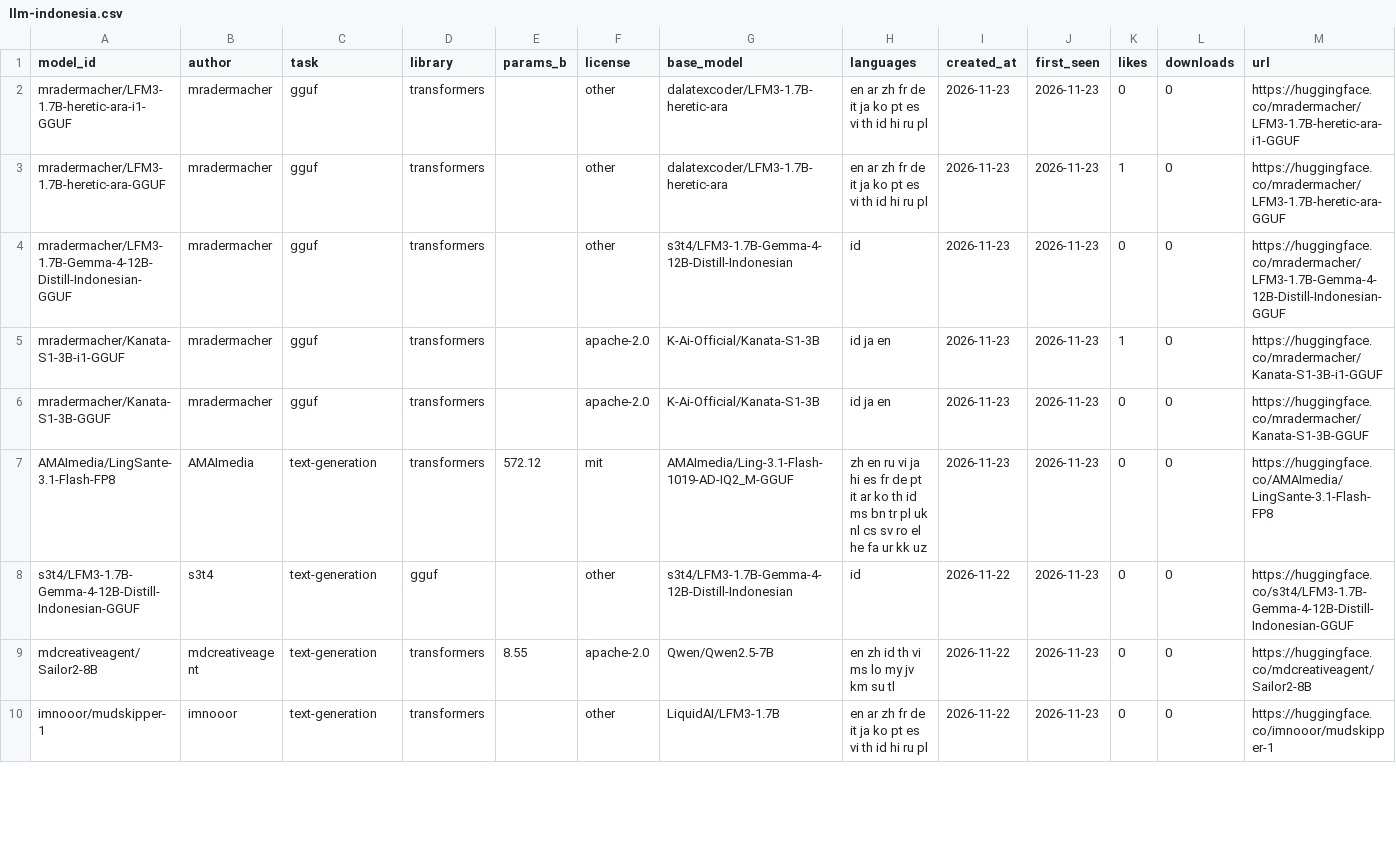
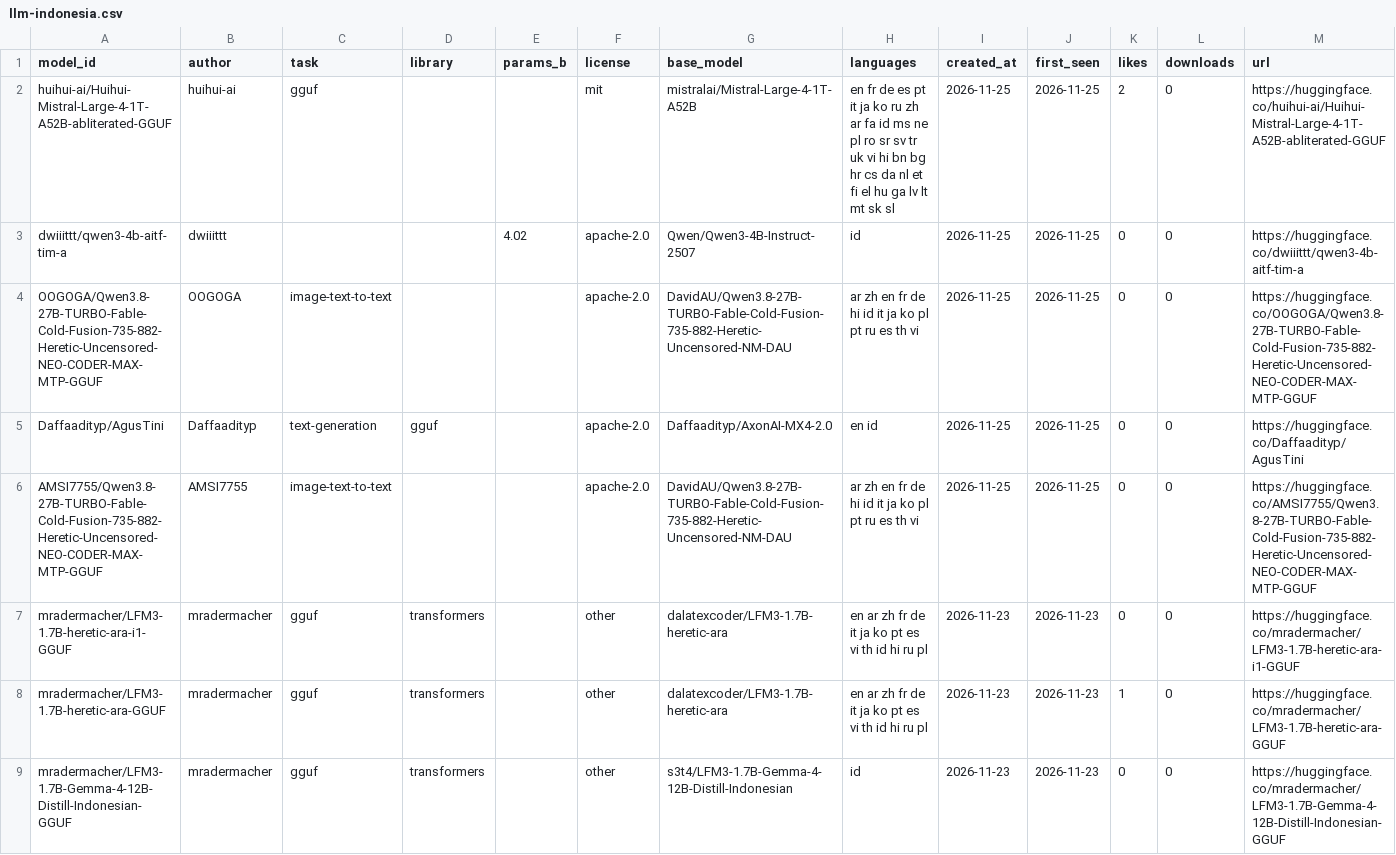
Before and after one commit to arielshakaramiro/hf-model-watcher, a CSV file: catalog/llm-indonesia.csv, drawn as a sheet; only a part is shown; the shorter side is filled out with more unchanged rows.

Commit message:
catalog: new models 2026-11-25

```diff
--- a/catalog/llm-indonesia.csv
+++ b/catalog/llm-indonesia.csv
@@ -1,2 +1,7 @@
 model_id,author,task,library,params_b,license,base_model,languages,created_at,first_seen,likes,downloads,url
+huihui-ai/Huihui-Mistral-Large-4-1T-A52B-abliterated-GGUF,huihui-ai,gguf,,,mit,mistralai/Mistral-Large-4-1T-A52B,en fr de es pt it ja ko ru zh ar fa id ms ne pl ro sr sv tr uk vi hi bn bg hr cs da nl et fi el hu ga lv lt mt sk sl,2026-11-25,2026-11-25,2,0,https://huggingface.co/huihui-ai/Huihui-Mistral-Large-4-1T-A52B-abliterated-GGUF
+dwiiittt/qwen3-4b-aitf-tim-a,dwiiittt,,,4.02,apache-2.0,Qwen/Qwen3-4B-Instruct-2507,id,2026-11-25,2026-11-25,0,0,https://huggingface.co/dwiiittt/qwen3-4b-aitf-tim-a
+OOGOGA/Qwen3.8-27B-TURBO-Fable-Cold-Fusion-735-882-Heretic-Uncensored-NEO-CODER-MAX-MTP-GGUF,OOGOGA,image-text-to-text,,,apache-2.0,DavidAU/Qwen3.8-27B-TURBO-Fable-Cold-Fusion-735-882-Heretic-Uncensored-NM-DAU,ar zh en fr de hi id it ja ko pl pt ru es th vi,2026-11-25,2026-11-25,0,0,https://huggingface.co/OOGOGA/Qwen3.8-27B-TURBO-Fable-Cold-Fusion-735-882-Heretic-Uncensored-NEO-CODER-MAX-MTP-GGUF
+Daffaadityp/AgusTini,Daffaadityp,text-generation,gguf,,apache-2.0,Daffaadityp/AxonAI-MX4-2.0,en id,2026-11-25,2026-11-25,0,0,https://huggingface.co/Daffaadityp/AgusTini
+AMSI7755/Qwen3.8-27B-TURBO-Fable-Cold-Fusion-735-882-Heretic-Uncensored-NEO-CODER-MAX-MTP-GGUF,AMSI7755,image-text-to-text,,,apache-2.0,DavidAU/Qwen3.8-27B-TURBO-Fable-Cold-Fusion-735-882-Heretic-Uncensored-NM-DAU,ar zh en fr de hi id it ja ko pl pt ru es th vi,2026-11-25,2026-11-25,0,0,https://huggingface.co/AMSI7755/Qwen3.8-27B-TURBO-Fable-Cold-Fusion-735-882-Heretic-Uncensored-NEO-CODER-MAX-MTP-GGUF
 mradermacher/LFM3-1.7B-heretic-ara-i1-GGUF,mradermacher,gguf,transformers,,other,dalatexcoder/LFM3-1.7B-heretic-ara,en ar zh fr de it ja ko pt es vi th id hi ru pl,2026-11-23,2026-11-23,0,0,https://huggingface.co/mradermacher/LFM3-1.7B-heretic-ara-i1-GGUF
```
Also changed, not shown: catalog/speech.csv, catalog/vision.csv, 2 other files.
